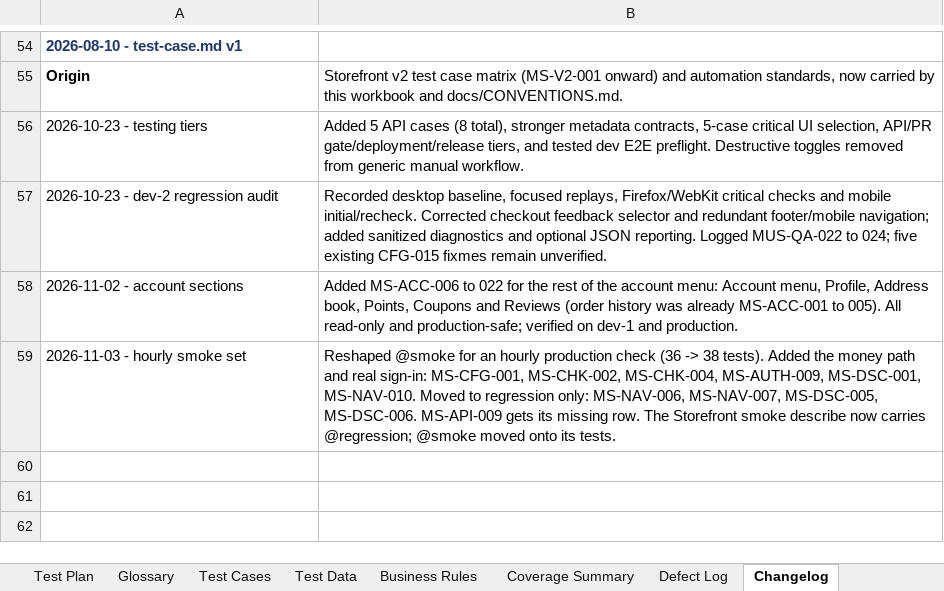
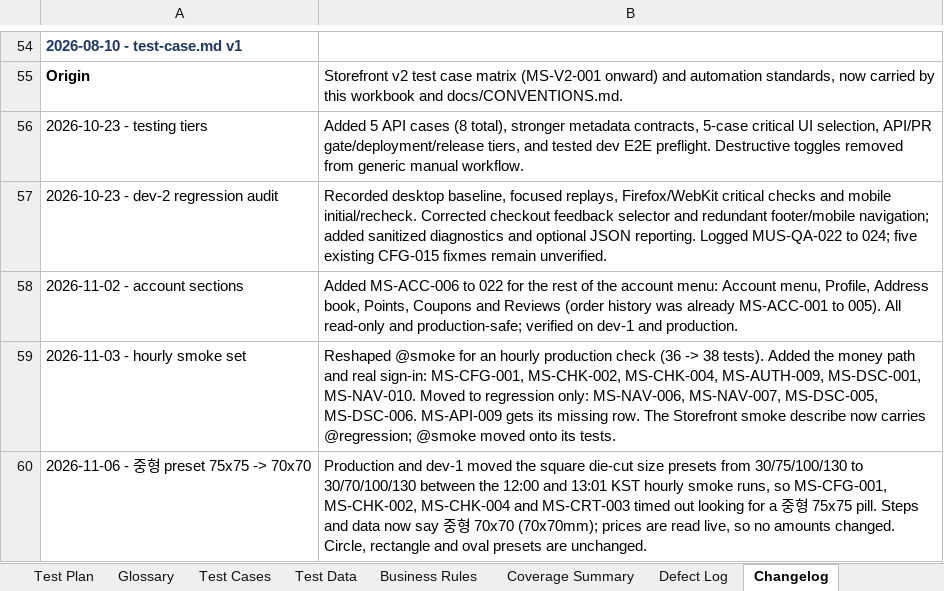
Before and after one commit to romemadeloo/musticker-e2e, an Excel workbook: docs/test-cases.xlsx, sheet Changelog, drawn as a sheet; only a part is shown, gaps mark what is left out; values as stored, in another font and other column widths than the file's, no borders; the diff names each change by its address in the sheet, - before the commit and + after, or states it on an @@ line.

```diff
--- a/docs/test-cases.xlsx (sheet Changelog)
+++ b/docs/test-cases.xlsx (sheet Changelog)
+row 60: 2026-11-06 - 중형 preset 75x75 -> 70x70 | Production and dev-1 moved the square die-cut size presets from 30/75/100/130 to 30/70/100/130 between the 12:00 and 13:01 KST hourly smoke runs, so MS-CFG-001, MS-CHK-002, MS-CHK-004 and MS-CRT-003 timed out looking for a 중형 75x75 pill. Steps and data now say 중형 70x70 (70x70mm); prices are read live, so no amounts changed. Circle, rectangle and oval presets are unchanged.
```
Also changed, not shown: sheet Test Cases, sheet Test Data, 3 other files.
